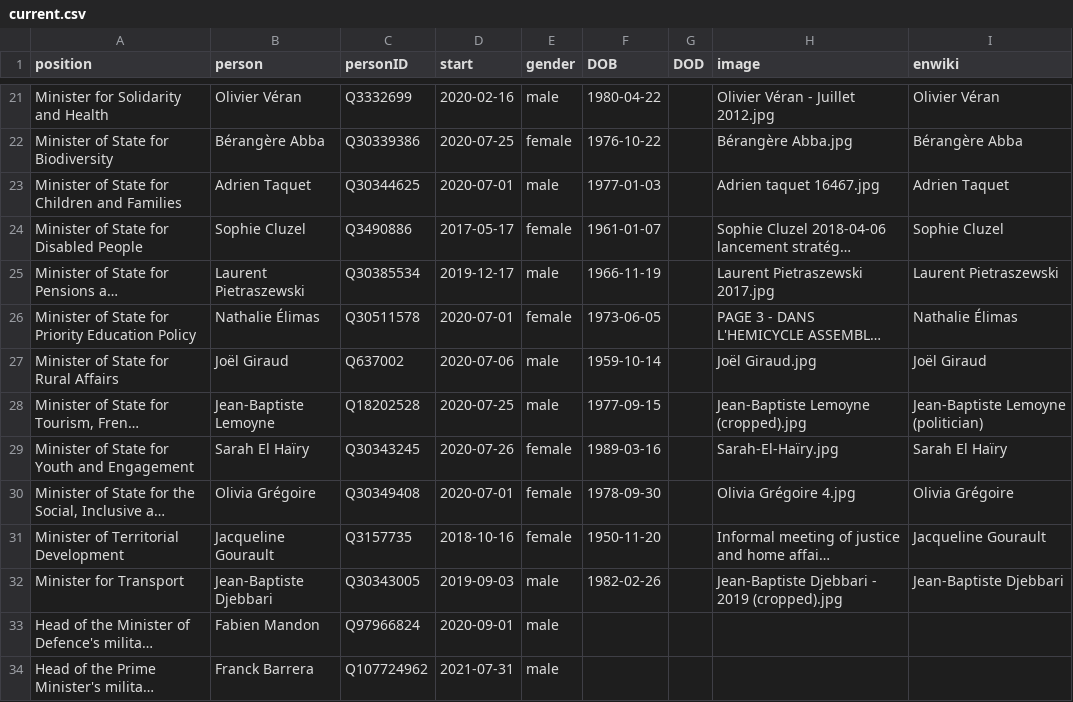
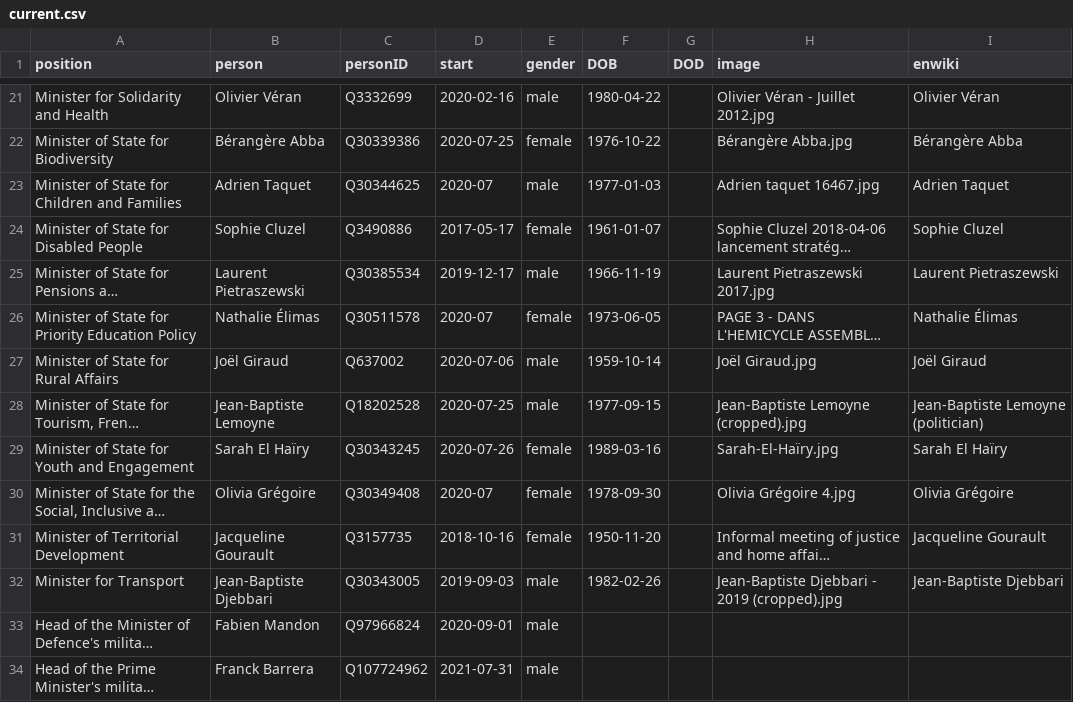
Before and after one commit to every-politician-scrapers/france-cabinet, a CSV file: html/current.csv, drawn as a sheet; only a part is shown, gaps mark what is left out; long unchanged cells end in …; the diff covers the shown part only; the diff names each change by its address in the sheet, - before the commit and + after, or states it on an @@ line.

Commit message:
HTML update

```diff
--- a/html/current.csv
+++ b/html/current.csv
-D23 (start): 2020-07-01
+D23 (start): 2020-07
-D26 (start): 2020-07-01
+D26 (start): 2020-07
-D30 (start): 2020-07-01
+D30 (start): 2020-07
```
Also changed, not shown: 6 edited cells elsewhere in this file.
